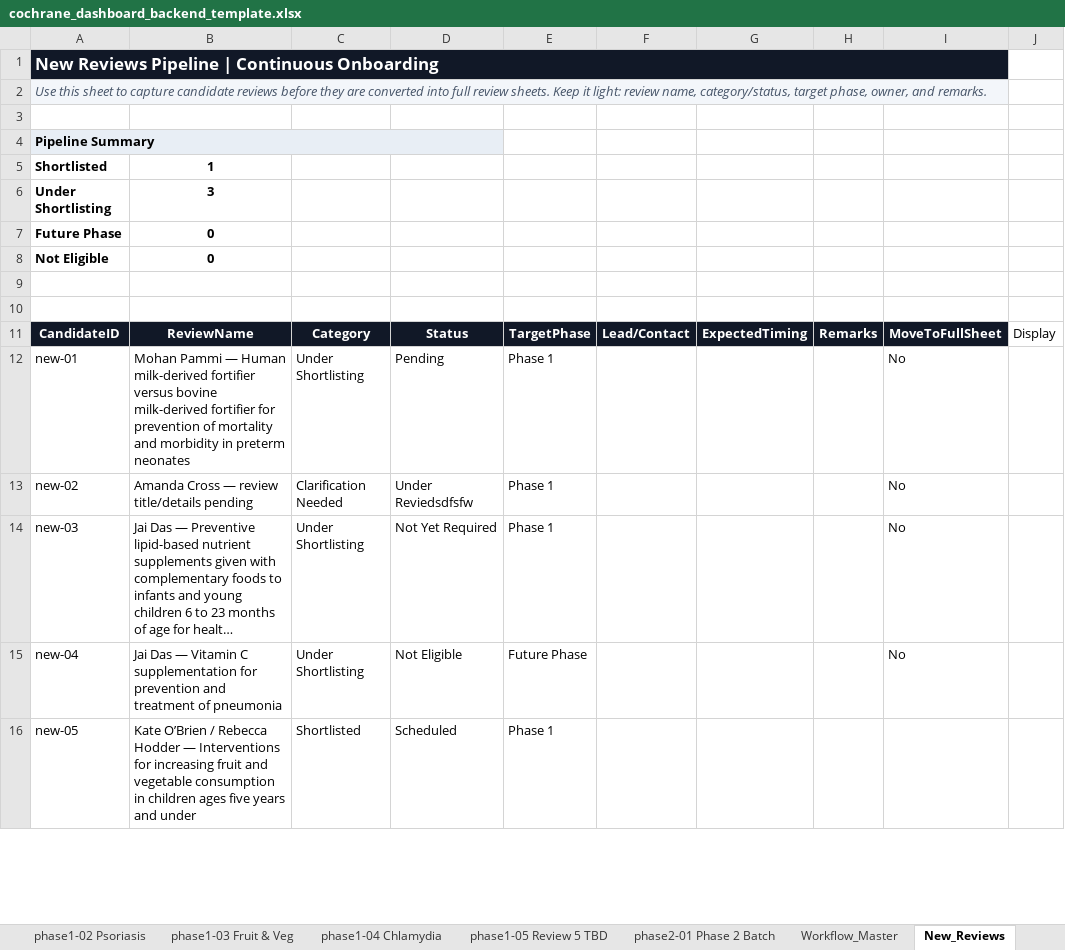
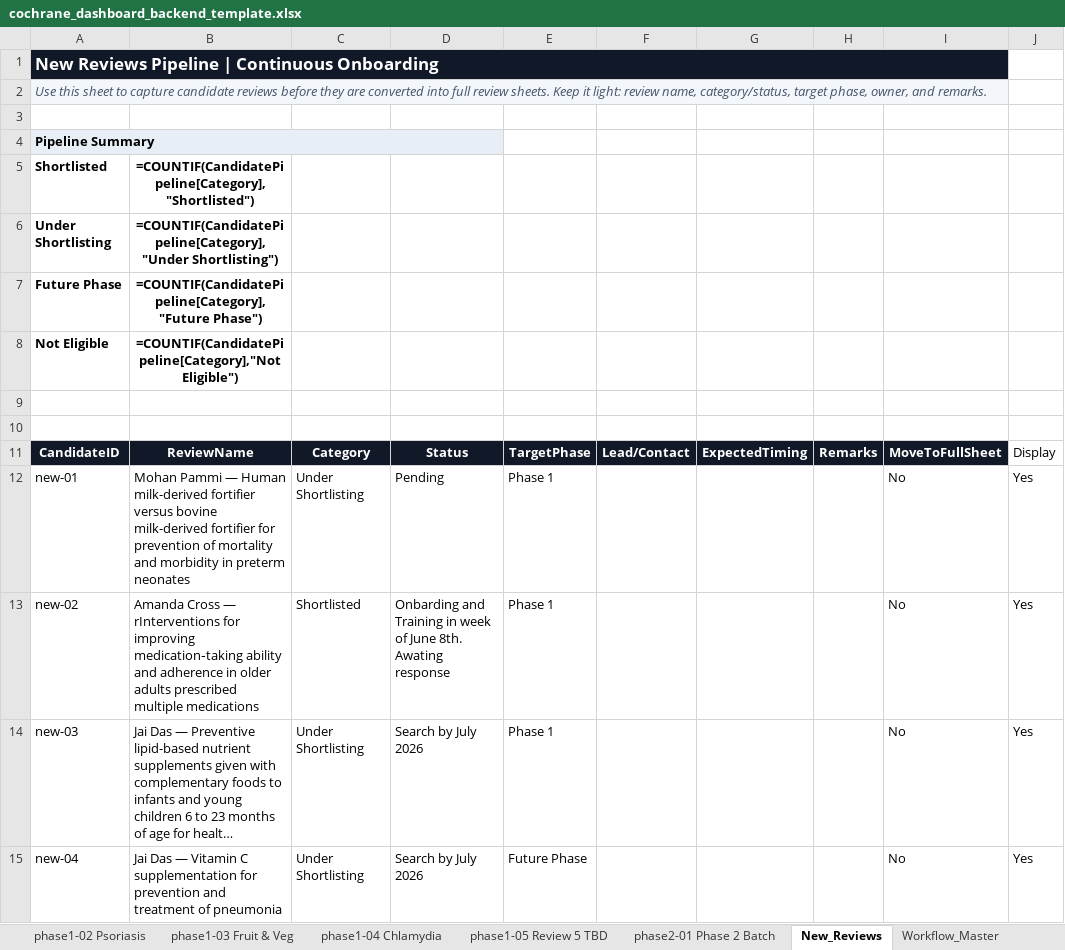
Before and after one commit to pkrishnakishore/Cochrane, an Excel workbook: AI-Platform-Study/dashboard/cochrane_dashboard_backend_template.xlsx, sheet New_Reviews, drawn as a sheet; only a part is shown; long unchanged cells end in …; values as stored, in another font and other column widths than the file's, no borders; formulas without a stored value are shown as written; table styles not drawn; removed rows and columns are numbered as before the commit, all else as after; the diff covers the shown part only; the diff names each change by its address in the sheet, - before the commit and + after, or states it on an @@ line.

```diff
--- a/AI-Platform-Study/dashboard/cochrane_dashboard_backend_template.xlsx (sheet New_Reviews)
+++ b/AI-Platform-Study/dashboard/cochrane_dashboard_backend_template.xlsx (sheet New_Reviews)
@@ sheet tab order changed: phase1-02 Psoriasis | phase1-03 Fruit & Veg | phase1-04 Chlamydia | phase1-05 Review 5 TBD | phase2-01 Phase 2 Batch | New_Reviews | Workflow_Master @@
-B5: 1
+B5: =COUNTIF(CandidatePipeline[Category],"Shortlisted")
-B6: 3
+B6: =COUNTIF(CandidatePipeline[Category],"Under Shortlisting")
-B7: 0
+B7: =COUNTIF(CandidatePipeline[Category],"Future Phase")
-B8: 0
+B8: =COUNTIF(CandidatePipeline[Category],"Not Eligible")
-J12:J15: (empty)
+J12:J15: Yes
-B13: …Cross — review title/details pending
+B13: …Cross — rInterventions for improving medication‐taking ability and adherence in older adults prescribed multiple medications
-C13: Clarification Needed
+C13: Shortlisted
-D13: Under Reviedsdfsfw
+D13: Onbarding and Training in week of June 8th. Awating response
-D14: Not Yet Required
+D14: Search by July 2026
-D15: Not Eligible
+D15: Search by July 2026
-row 16: new-05 | Kate O’Brien / Rebecca Hodder — Interventions for increasing fruit and vegetable consumption in children ages five years and under | Shortlisted | Scheduled | Phase 1
```
Also changed, not shown: 1 added row and 42 edited cells elsewhere in this sheet, sheet phase1-02 Psoriasis, sheet phase1-01 BP Targets, sheet Review_Index, sheet phase1-03 Fruit & Veg, sheet phase1-04 Chlamydia, sheet phase2-01 Phase 2 Batch, 4 more sheets, other sheet tabs, AI-Platform-Study/dashboard/data/cochrane_dashboard_backend_template.xlsx, 5 other files.
